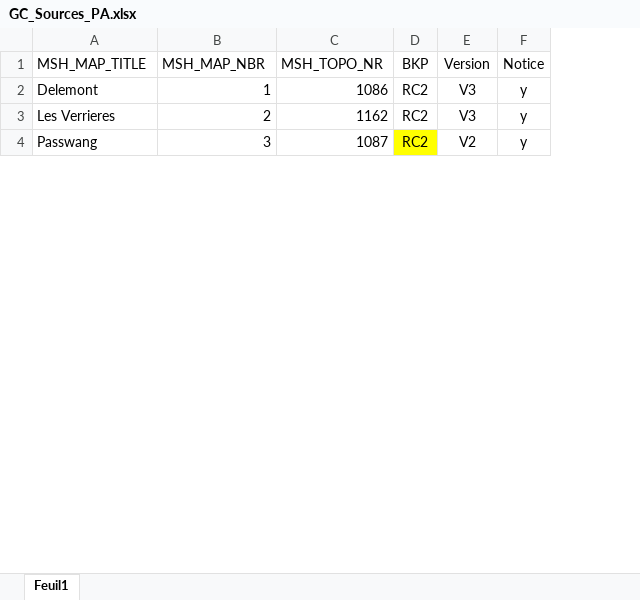
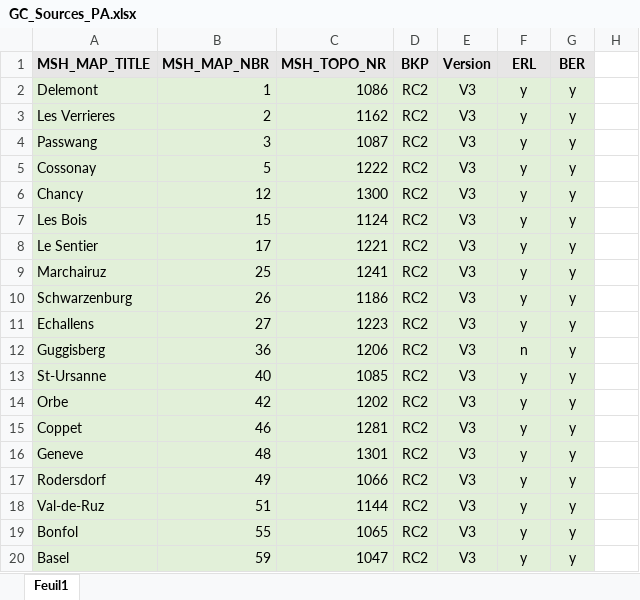
Before and after one commit to swisstopo/lg-gcover, an Excel workbook: src/gcover/data/GC_Sources_PA.xlsx, sheet Feuil1, drawn as a sheet; only a part is shown; values as stored, in another font and other column widths than the file's, no borders; the diff covers the shown part only; the diff names each change by its address in the sheet, - before the commit and + after, or states it on an @@ line.

Commit message:
SOURCE_QA is not used anymore

```diff
--- a/src/gcover/data/GC_Sources_PA.xlsx (sheet Feuil1)
+++ b/src/gcover/data/GC_Sources_PA.xlsx (sheet Feuil1)
+column G (BER), rows 2-4: all y
+column H, empty
@@ A1:F1 fill: none → #E7E6E6, bold: off → on @@
-F1: Notice
+F1: ERL
-A2:F3 fill: none
+A2:F3 fill: #E2F0D9
-A4:C4 fill: none
+A4:C4 fill: #E2F0D9
-D4 fill: #FFFF00
+D4 fill: #E2F0D9
-E4 (Version): V2
+E4 (Version): V3
-E4:F4 fill: none
+E4:F4 fill: #E2F0D9
@@ row 6 moved to row 5: Cossonay @@
@@ row 12 moved to row 6: Chancy @@
+row 7: Les Bois | 15 | 1124 | RC2 | V3 | y | y
@@ row 17 moved to row 8: Le Sentier @@
@@ row 24 moved to row 9: Marchairuz @@
@@ row 25 moved to row 10: Schwarzenburg @@
+row 11: Echallens | 27 | 1223 | RC2 | V3 | y | y
+row 12: Guggisberg | 36 | 1206 | RC2 | V3 | n | y
@@ row 39 moved to row 13: St-Ursanne @@
@@ row 41 moved to row 14: Orbe @@
@@ row 45 moved to row 15: Coppet @@
@@ row 47 moved to row 16: Geneve @@
@@ row 48 moved to row 17: Rodersdorf @@
@@ row 50 moved to row 18: Val-de-Ruz @@
@@ row 54 moved to row 19: Bonfol @@
+row 20: Basel | 59 | 1047 | RC2 | V3 | y | y
```
Also changed, not shown: 19 added rows, 23 removed rows, 22 moved rows and cell formats elsewhere in this sheet.
